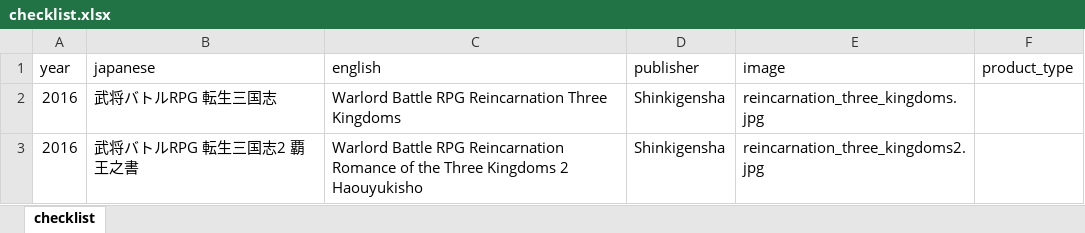
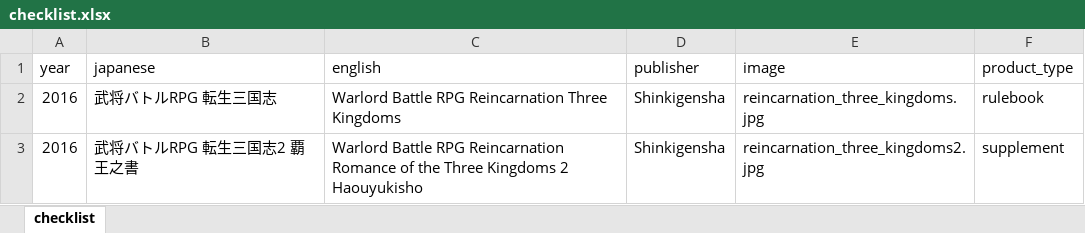
Before and after one commit to weatherspud/japanese-collectors-list, an Excel workbook: reincarnation-three-kingdoms/checklist.xlsx, sheet checklist, drawn as a sheet; values as stored, in another font and other column widths than the file's, no borders; the diff names each change by its address in the sheet, - before the commit and + after, or states it on an @@ line.

Commit message:
add product types

```diff
--- a/reincarnation-three-kingdoms/checklist.xlsx (sheet checklist)
+++ b/reincarnation-three-kingdoms/checklist.xlsx (sheet checklist)
-F2 (product_type): (empty)
+F2 (product_type): rulebook
-F3 (product_type): (empty)
+F3 (product_type): supplement
```
Also changed, not shown: sieg-zion/checklist.xlsx, 3 other files.
